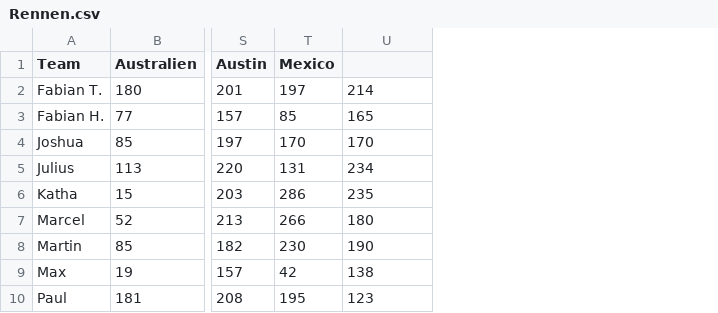
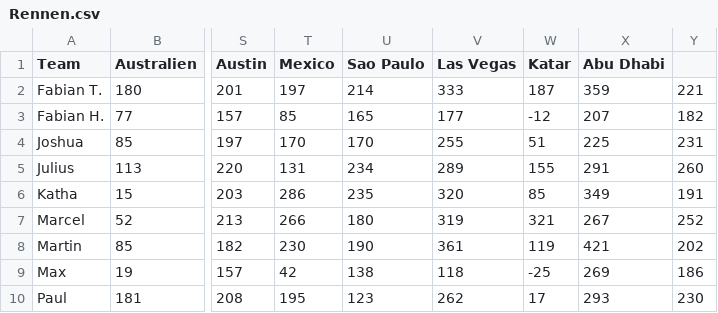
Before and after one commit to Git-Ville/Upper-Lusatia-F1-Fans-League-Statistics, a CSV file: Data/Rennen.csv, drawn as a sheet; only a part is shown, gaps mark what is left out; the diff names each change by its address in the sheet, - before the commit and + after, or states it on an @@ line.

Commit message:
Add new race locations and update results

```diff
--- a/Data/Rennen.csv
+++ b/Data/Rennen.csv
+column V (Las Vegas), rows 2-10: 333 | 177 | 255 | 289 | 320 | 319 | 361 | 118 | 262
+column W (Katar), rows 2-10: 187 | -12 | 51 | 155 | 85 | 321 | 119 | -25 | 17
+column X (Abu Dhabi), rows 2-10: 359 | 207 | 225 | 291 | 349 | 267 | 421 | 269 | 293
+column Y, rows 2-10: 221 | 182 | 231 | 260 | 191 | 252 | 202 | 186 | 230
-U1: (empty)
+U1: Sao Paulo
```
